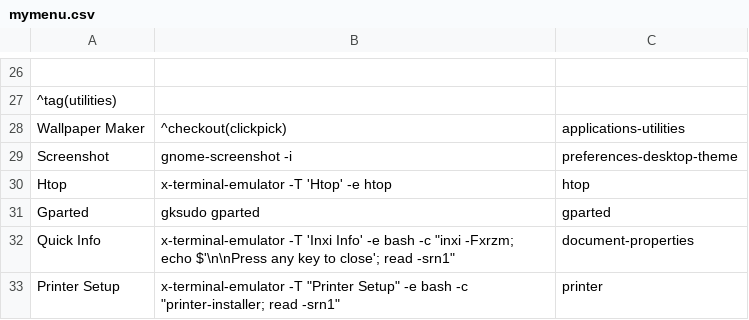
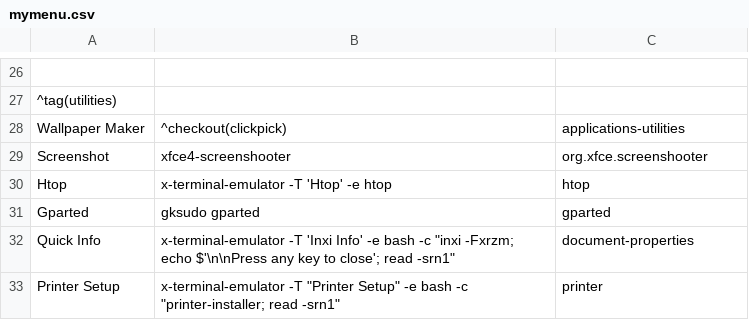
Before and after one commit to sleekmason/Lilidog-Minimal, a CSV file: config/includes.chroot_after_packages/etc/skel/.config/jgmenu/jgmenu.bak/mymenu.csv, drawn as a sheet; only a part is shown, gaps mark what is left out; the diff names each change by its address in the sheet, - before the commit and + after, or states it on an @@ line.

Commit message:
Removed scrot removed gnome-screenshot added xfce4-screenshooter

```diff
--- a/config/includes.chroot_after_packages/etc/skel/.config/jgmenu/jgmenu.bak/mymenu.csv
+++ b/config/includes.chroot_after_packages/etc/skel/.config/jgmenu/jgmenu.bak/mymenu.csv
-B29: gnome-screenshot -i
+B29: xfce4-screenshooter
-C29: preferences-desktop-theme
+C29: org.xfce.screenshooter
```
Also changed, not shown: config/includes.chroot_after_packages/etc/skel/.config/jgmenu/mymenu.csv, 4 other files.
